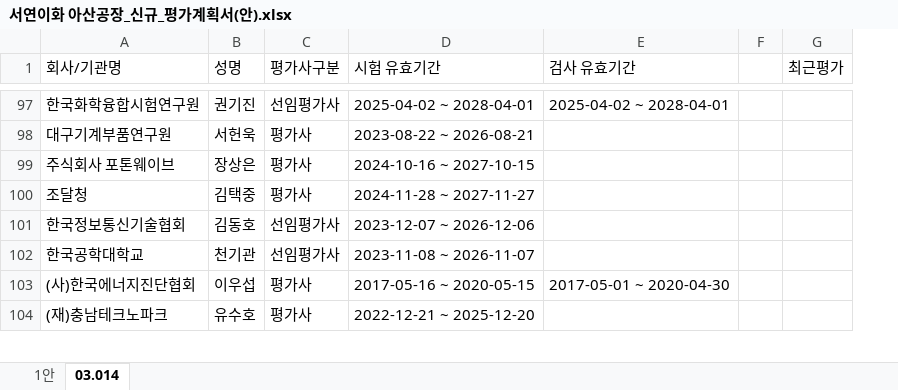
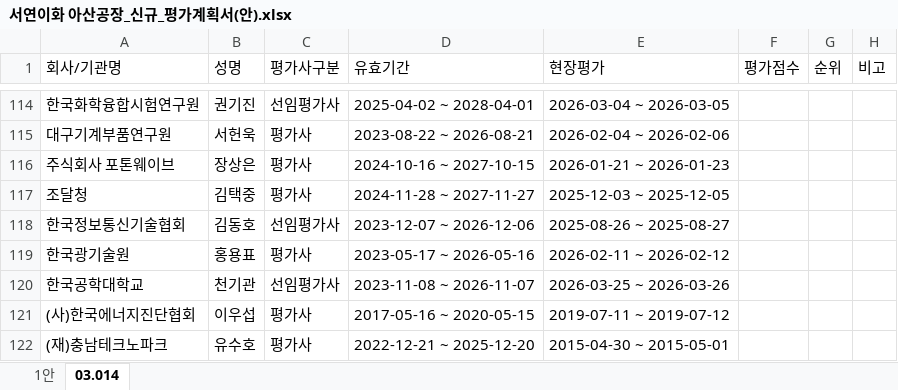
Before and after one commit to ahnhyoseung/auto, an Excel workbook: ahnhyoseung/서연이화 아산공장_신규_평가계획서(안).xlsx, sheet 03.014, drawn as a sheet; only a part is shown, gaps mark what is left out; values as stored, in another font and other column widths than the file's, no borders; conditional formats not drawn; removed rows and columns are numbered as before the commit, all else as after; the diff covers the shown part only; the diff names each change by its address in the sheet, - before the commit and + after, or states it on an @@ line.

```diff
--- a/ahnhyoseung/서연이화 아산공장_신규_평가계획서(안).xlsx (sheet 03.014)
+++ b/ahnhyoseung/서연이화 아산공장_신규_평가계획서(안).xlsx (sheet 03.014)
-column E (검사 유효기간), rows 97-103: 2025-04-02 ~ 2028-04-01 |  |  |  |  |  | 2017-05-01 ~ 2020-04-30
-column F, empty
-column G (최근평가), empty
+column E (현장평가), rows 114-118: 2026-03-04 ~ 2026-03-05 | 2026-02-04 ~ 2026-02-06 | 2026-01-21 ~ 2026-01-23 | 2025-12-03 ~ 2025-12-05 | 2025-08-26 ~ 2025-08-27; rows 120-122: 2026-03-25 ~ 2026-03-26 | 2019-07-11 ~ 2019-07-12 | 2015-04-30 ~ 2015-05-01
+column F (평가점수), empty
+column G (순위), empty
+column H (비고), empty
-D1: 시험 유효기간
+D1: 유효기간
+row 119: 한국광기술원 | 홍용표 | 평가사 | 2023-05-17 ~ 2026-05-16 | 2026-02-11 ~ 2026-02-12
```
Also changed, not shown: 29 added rows and 3 removed rows elsewhere in this sheet, template.xlsx, 9 other files.
